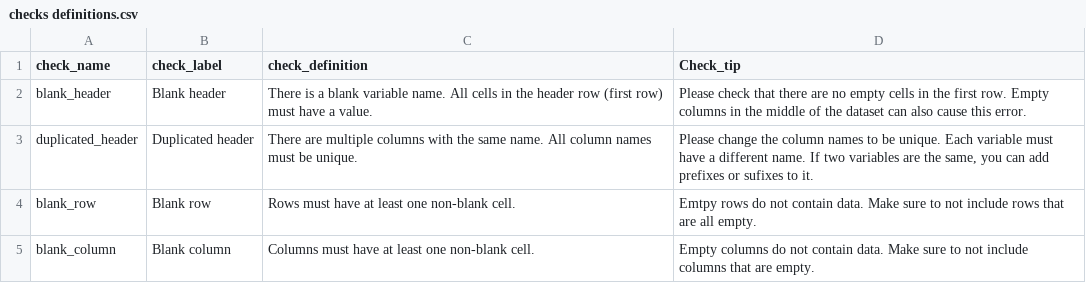
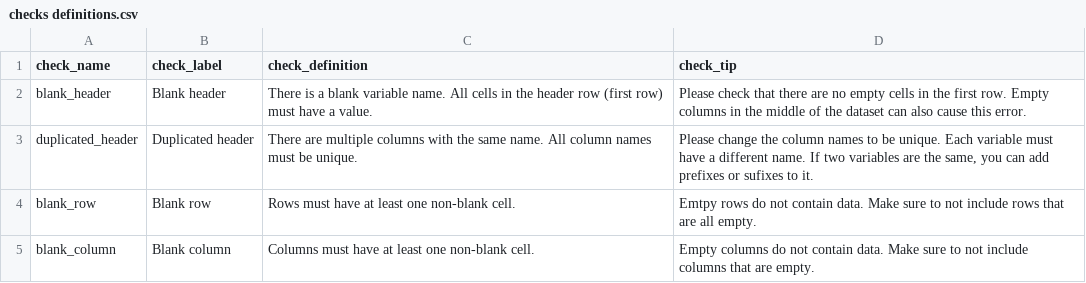
Before and after one commit to panorauma/ODCdqa, a CSV file: src/checks definitions.csv, drawn as a sheet; only a part is shown.

```diff
--- a/src/checks definitions.csv
+++ b/src/checks definitions.csv
@@ -1,2 +1,2 @@
-check_name,check_label,check_definition,Check_tip
+check_name,check_label,check_definition,check_tip
 blank_header,Blank header,There is a blank variable name. All cells in the header row (first row) must have a value.,Please check that there are no empty cells in the first row. Empty columns in the middle of the dataset can also cause this error.
```
Also changed, not shown: 1 other file.
